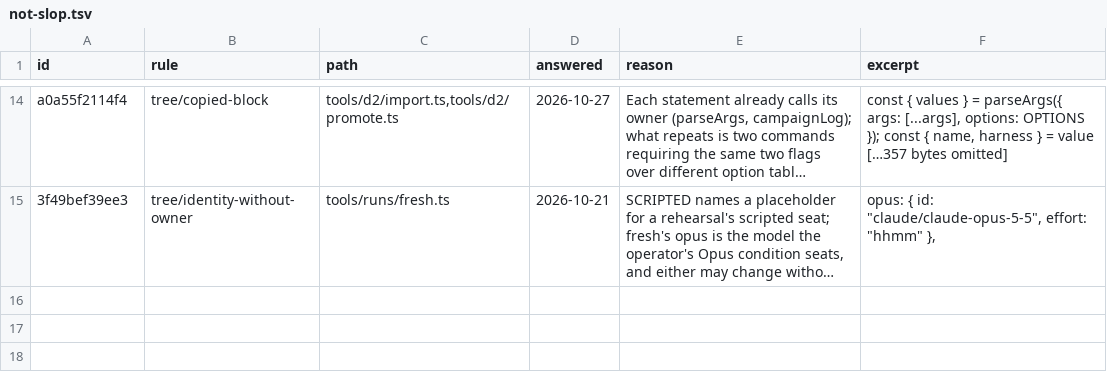
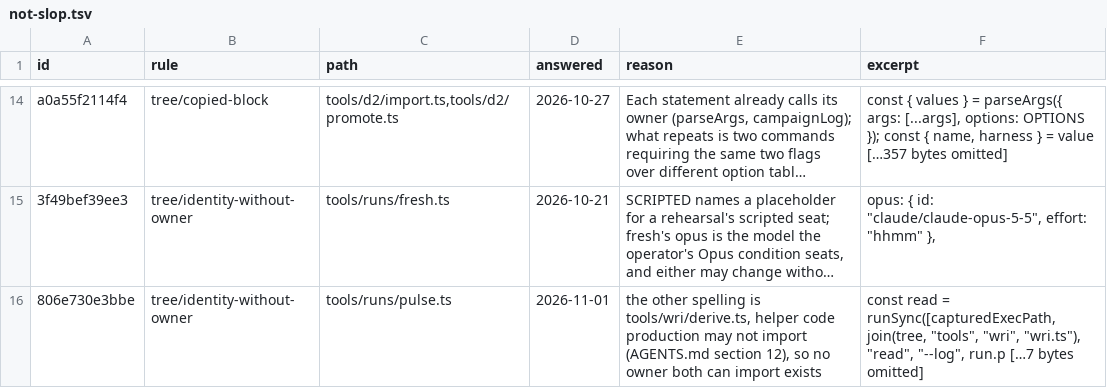
Before and after one commit to s-smits/anabasis, a TSV file: tools/oxlint/not-slop.tsv, drawn as a sheet; only a part is shown, gaps mark what is left out; long unchanged cells end in …; the diff names each change by its address in the sheet, - before the commit and + after, or states it on an @@ line.

Commit message:
Read the investigation through its command, and the cost bar as reported
A review of the stack on 1 November found two faults in the pulse's
factors and alarms, and three smaller ones.

- The pulse imported the investigation's folds (`tools/wri/read.ts`,
  `tools/wri/folds.ts`), which production may not (`AGENTS.md`,
  section 12; `direction.ts` named both imports). It now runs
  `wri.ts read` on the log at a look whose events can move an alarm, as
  `tools/runs/replay.ts` leaves the investigation to its own command,
  and reads each trigger from its printed line. On six recorded logs
  the parsed triggers equal the in-process ones but for `NO LAUNCH
  RECEIPT`, which the command reads beside the receipts and the pulse
  does not watch; a read took 0.4 to 1.0 s. A read that fails is said
  as a warning instead of stopping the watch. `pulse` takes the reader,
  so its test reads the triggers in process.
- A report was marked to look at where its attempts this epoch passed
  the cost bar, counted again from `attempts` and `bars.cost`. The
  report's own reading is `met` (`costOf`, `src/campaign/climb.ts`),
  which set-up's epoch always meets, so the pulse flagged a bar the
  report calls met: 1 of the 176 recorded reports that carry a cost
  reading. It now reads `met`. New case: 4 attempts against a bar of 3,
  met and not.
- The one-line count of a look's solves made about half of the lines a
  replay of 52 recorded logs printed (about 4,450 of 8,880). It is
  removed: the pulse says a non-result by kind and a long load wait,
  and the investigation's alarms say the rest. The load in the wait
  line is printed to one decimal.
- The `compare` tool's description now says that where the table names
  the starter comparison, the call runs that one and `harness/` is
  compared at the next. The Builder reads this fixed string; it names
  no task or hidden value, and `test/builder.test.ts` and
  `test/builder-led.test.ts` passed on a macOS runner with it (rule 3).
- `STEP CARRIERS` counts the wins a step could lose to a tie, which
  the lane's text and the trigger's comment now say.

`direction.ts`: 334 production files read, none imports helper code.

```diff
--- a/tools/oxlint/not-slop.tsv
+++ b/tools/oxlint/not-slop.tsv
+row 16: 806e730e3bbe | tree/identity-without-owner | tools/runs/pulse.ts | 2026-11-01 | the other spelling is tools/wri/derive.ts, helper code production may not import (AGENTS.md section 12), so no owner both can import exists | const read = runSync([capturedExecPath, join(tree, "tools", "wri", "wri.ts"), "read", "--log", run.p […7 bytes omitted]
```
Also changed, not shown: 5 other files.
